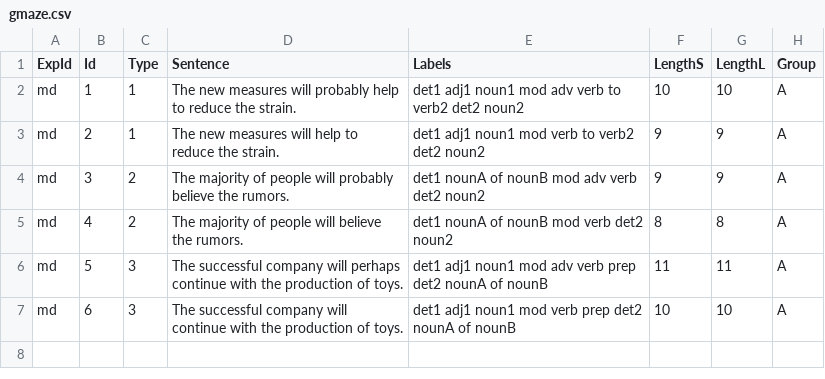
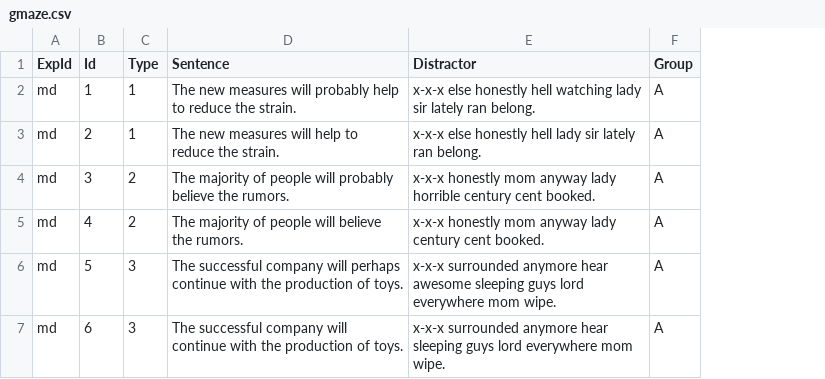
Before and after one commit to skeptikantin/maze, a CSV file: chunk_includes/gmaze.csv, drawn as a sheet; removed rows and columns are numbered as before the commit, all else as after; the diff names each change by its address in the sheet, - before the commit and + after, or states it on an @@ line.

Commit message:
Gmaze stims

```diff
--- a/chunk_includes/gmaze.csv
+++ b/chunk_includes/gmaze.csv
-column E (Labels), rows 2-7: det1 adj1 noun1 mod adv verb to verb2 det2 noun2 | det1 adj1 noun1 mod verb to verb2 det2 noun2 | det1 nounA of nounB mod adv verb det2 noun2 | det1 nounA of nounB mod verb det2 noun2 | det1 adj1 noun1 mod adv verb prep det2 nounA of nounB | det1 adj1 noun1 mod verb prep det2 nounA of nounB
-column F (LengthS), rows 2-7: 10 | 9 | 9 | 8 | 11 | 10
-column G (LengthL), rows 2-7: 10 | 9 | 9 | 8 | 11 | 10
+column E (Distractor), rows 2-7: x-x-x else honestly hell watching lady sir lately ran belong. | x-x-x else honestly hell lady sir lately ran belong. | x-x-x honestly mom anyway lady horrible century cent booked. | x-x-x honestly mom anyway lady century cent booked. | x-x-x surrounded anymore hear awesome sleeping guys lord everywhere mom wipe. | x-x-x surrounded anymore hear sleeping guys lord everywhere mom wipe.
```
Also changed, not shown: 1 other file.
